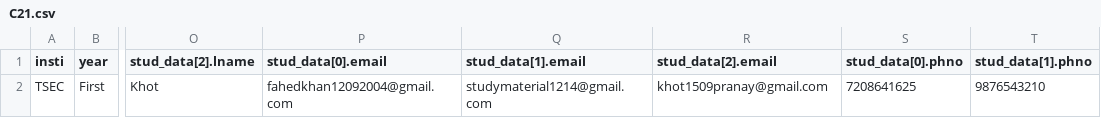
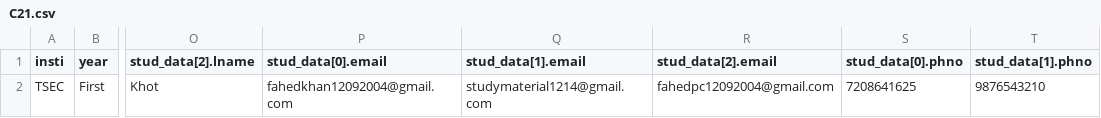
Before and after one commit to 12fahed/EzyTest, a CSV file: public/uploads/files/C21.csv, drawn as a sheet; only a part is shown, gaps mark what is left out; the diff names each change by its address in the sheet, - before the commit and + after, or states it on an @@ line.

```diff
--- a/public/uploads/files/C21.csv
+++ b/public/uploads/files/C21.csv
-R2 (stud_data[2].email): khot1509pranay@gmail.com
+R2 (stud_data[2].email): fahedpc12092004@gmail.com
```
Also changed, not shown: 12 other files.
